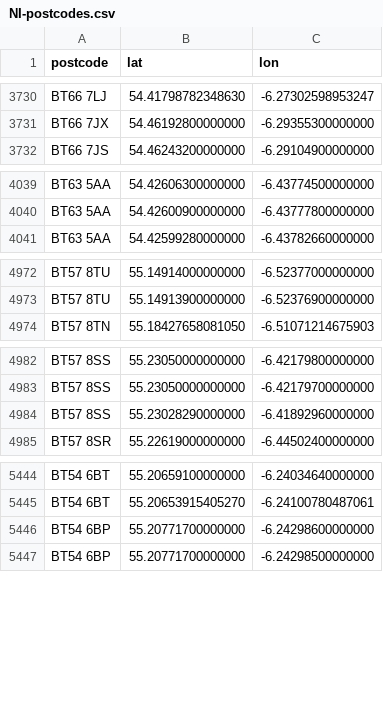
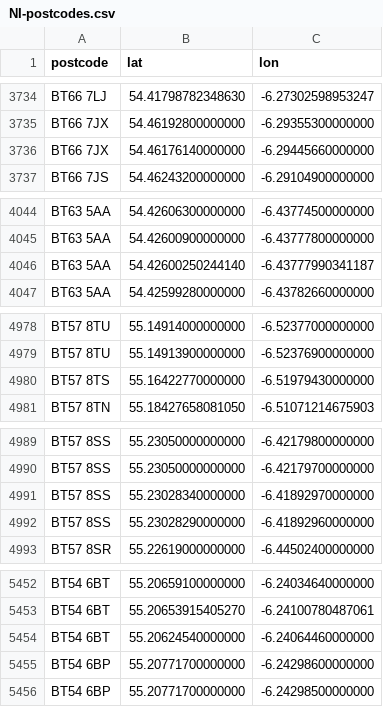
Before and after one commit to osm-uk/NI-Postcodes, a CSV file: data/NI-postcodes.csv, drawn as a sheet; only a part is shown, gaps mark what is left out; the diff covers the shown part only.

```diff
--- a/data/NI-postcodes.csv
+++ b/data/NI-postcodes.csv
@@ -3731,2 +3735,3 @@ BT66 7LJ,54.41798782348630,-6.27302598953247
 BT66 7JX,54.46192800000000,-6.29355300000000
+BT66 7JX,54.46176140000000,-6.29445660000000
 BT66 7JS,54.46243200000000,-6.29104900000000
@@ -4040,2 +4045,3 @@ BT63 5AA,54.42606300000000,-6.43774500000000
 BT63 5AA,54.42600900000000,-6.43777800000000
+BT63 5AA,54.42600250244140,-6.43777990341187
 BT63 5AA,54.42599280000000,-6.43782660000000
@@ -4973,2 +4979,3 @@ BT57 8TU,55.14914000000000,-6.52377000000000
 BT57 8TU,55.14913900000000,-6.52376900000000
+BT57 8TS,55.16422770000000,-6.51979430000000
 BT57 8TN,55.18427658081050,-6.51071214675903
@@ -4983,2 +4990,3 @@ BT57 8SS,55.23050000000000,-6.42179800000000
 BT57 8SS,55.23050000000000,-6.42179700000000
+BT57 8SS,55.23028340000000,-6.41892970000000
 BT57 8SS,55.23028290000000,-6.41892960000000
@@ -5445,2 +5453,3 @@ BT54 6BT,55.20659100000000,-6.24034640000000
 BT54 6BT,55.20653915405270,-6.24100780487061
+BT54 6BT,55.20624540000000,-6.24064460000000
 BT54 6BP,55.20771700000000,-6.24298600000000
```
Also changed, not shown: 28 added rows elsewhere in this file.
